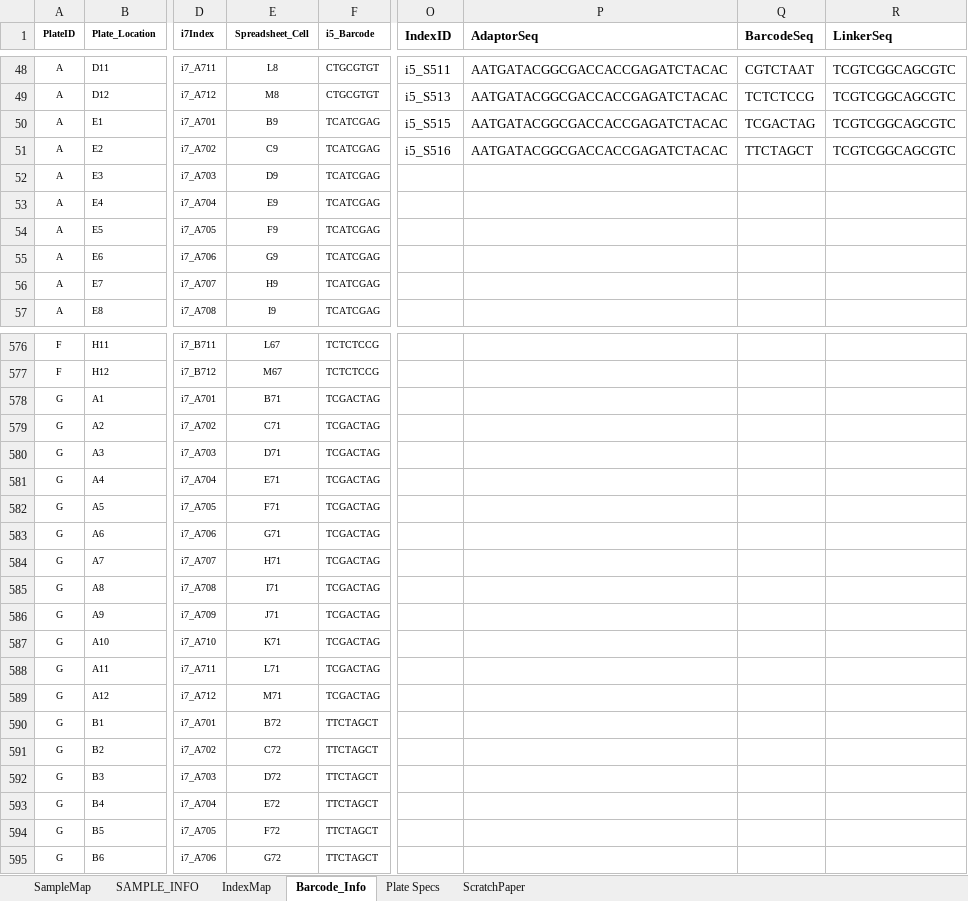
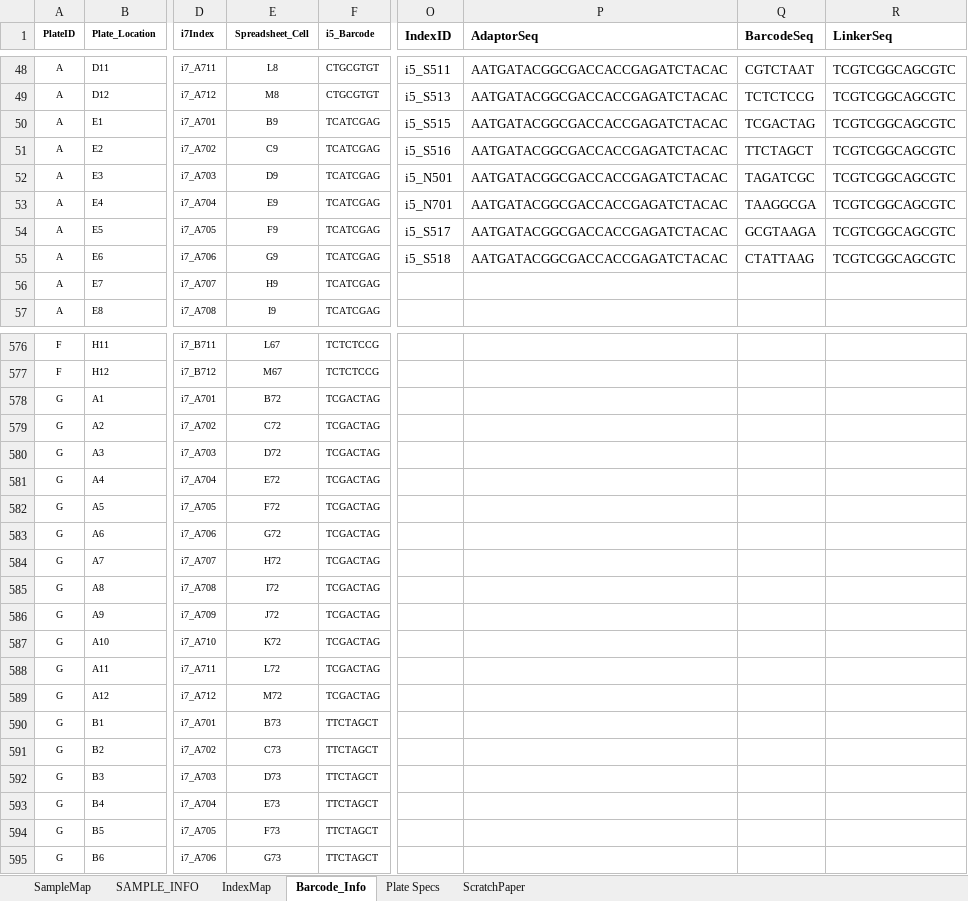
Before and after one commit to gzahn/Protocols, an Excel workbook: Dual_Index_Plate_Map_Template_Autofill.xlsx, sheet Barcode_Info, drawn as a sheet; only a part is shown, gaps mark what is left out; values as stored, in another font and other column widths than the file's, no borders; the diff covers the shown part only; the diff names each change by its address in the sheet, - before the commit and + after, or states it on an @@ line.

Commit message:
new index plates

```diff
--- a/Dual_Index_Plate_Map_Template_Autofill.xlsx (sheet Barcode_Info)
+++ b/Dual_Index_Plate_Map_Template_Autofill.xlsx (sheet Barcode_Info)
-O52 (IndexID): (empty)
+O52 (IndexID): i5_N501
-P52:P55 (AdaptorSeq): (empty)
+P52:P55 (AdaptorSeq): AATGATACGGCGACCACCGAGATCTACAC
-Q52 (BarcodeSeq): (empty)
+Q52 (BarcodeSeq): TAGATCGC
-R52:R55 (LinkerSeq): (empty)
+R52:R55 (LinkerSeq): TCGTCGGCAGCGTC
-O53 (IndexID): (empty)
+O53 (IndexID): i5_N701
-Q53 (BarcodeSeq): (empty)
+Q53 (BarcodeSeq): TAAGGCGA
-O54 (IndexID): (empty)
+O54 (IndexID): i5_S517
-Q54 (BarcodeSeq): (empty)
+Q54 (BarcodeSeq): GCGTAAGA
-O55 (IndexID): (empty)
+O55 (IndexID): i5_S518
-Q55 (BarcodeSeq): (empty)
+Q55 (BarcodeSeq): CTATTAAG
-E578 (Spreadsheet_Cell): B71
+E578 (Spreadsheet_Cell): B72
-E579 (Spreadsheet_Cell): C71
+E579 (Spreadsheet_Cell): C72
-E580 (Spreadsheet_Cell): D71
+E580 (Spreadsheet_Cell): D72
-E581 (Spreadsheet_Cell): E71
+E581 (Spreadsheet_Cell): E72
-E582 (Spreadsheet_Cell): F71
+E582 (Spreadsheet_Cell): F72
-E583 (Spreadsheet_Cell): G71
+E583 (Spreadsheet_Cell): G72
-E584 (Spreadsheet_Cell): H71
+E584 (Spreadsheet_Cell): H72
-E585 (Spreadsheet_Cell): I71
+E585 (Spreadsheet_Cell): I72
-E586 (Spreadsheet_Cell): J71
+E586 (Spreadsheet_Cell): J72
-E587 (Spreadsheet_Cell): K71
+E587 (Spreadsheet_Cell): K72
-E588 (Spreadsheet_Cell): L71
+E588 (Spreadsheet_Cell): L72
-E589 (Spreadsheet_Cell): M71
+E589 (Spreadsheet_Cell): M72
-E590 (Spreadsheet_Cell): B72
+E590 (Spreadsheet_Cell): B73
-E591 (Spreadsheet_Cell): C72
+E591 (Spreadsheet_Cell): C73
-E592 (Spreadsheet_Cell): D72
+E592 (Spreadsheet_Cell): D73
-E593 (Spreadsheet_Cell): E72
+E593 (Spreadsheet_Cell): E73
-E594 (Spreadsheet_Cell): F72
+E594 (Spreadsheet_Cell): F73
-E595 (Spreadsheet_Cell): G72
+E595 (Spreadsheet_Cell): G73
```
Also changed, not shown: other rows of this sheet, sheet SAMPLE_INFO, sheet ScratchPaper, sheet IndexMap, sheet SampleMap, formulas that keep their value, GoTaq_PCR_Calculator.xlsx.
